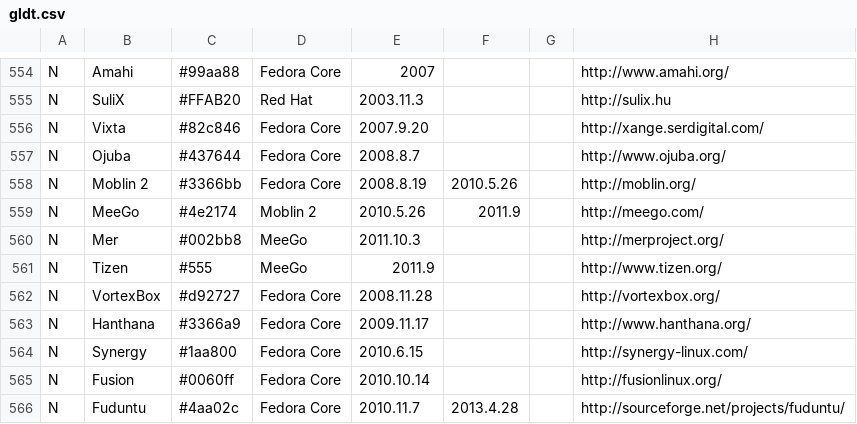
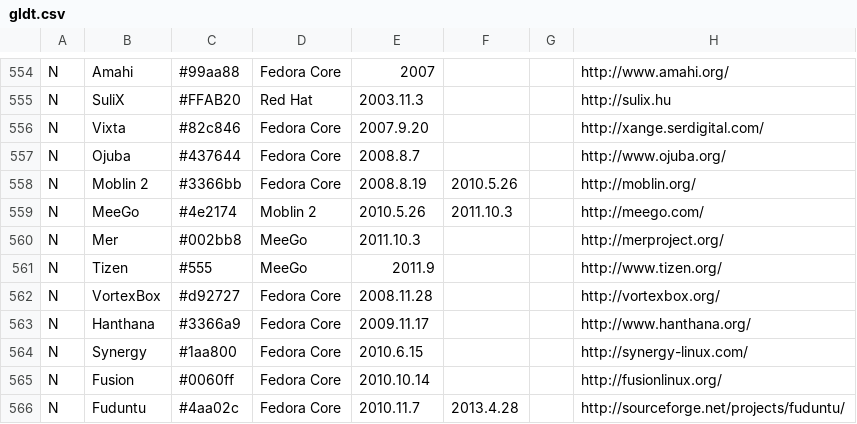
Before and after one commit to FabioLolix/LinuxTimeline, a CSV file: gldt.csv, drawn as a sheet; only a part is shown, gaps mark what is left out; the diff names each change by its address in the sheet, - before the commit and + after, or states it on an @@ line.

Commit message:
Changed stop date for MeeGo
This should stop the warning message: "Tizen starts AFTER MeeGo stops"
by gnuclad.

```diff
--- a/gldt.csv
+++ b/gldt.csv
-F559: 2011.9
+F559: 2011.10.3
```
